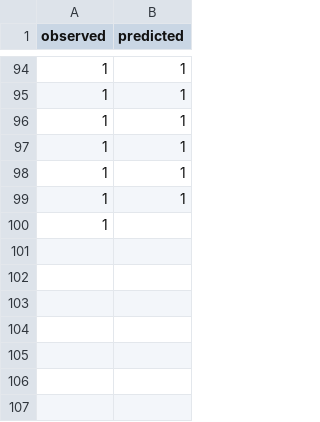
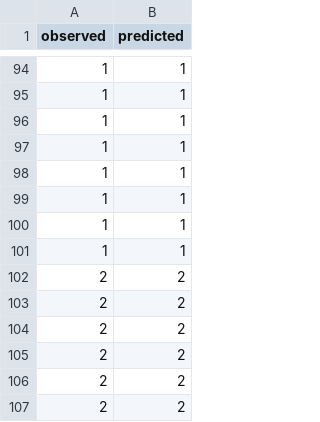
Before and after one commit to Thrupple/MLwithGoExamples, a CSV file: chapter3/labeled.csv, drawn as a sheet; only a part is shown, gaps mark what is left out.

Commit message:
Update version to 0.1.2

```diff
--- a/chapter3/labeled.csv
+++ b/chapter3/labeled.csv
@@ -99,2 +99,9 @@ observed,predicted
 1,1
-1
+1,1
+1,1
+2,2
+2,2
+2,2
+2,2
+2,2
+2,2
```
